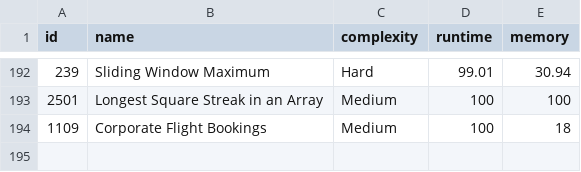
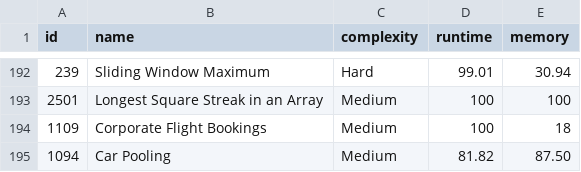
Before and after one commit to m-vadim/leet-code-playground, a CSV file: readme-data.csv, drawn as a sheet; only a part is shown, gaps mark what is left out.

Commit message:
1094. Car Pooling

```diff
--- a/readme-data.csv
+++ b/readme-data.csv
@@ -194 +194,2 @@ id, name, complexity, runtime, memory
 1109, "Corporate Flight Bookings", Medium, 100, 18
+1094, "Car Pooling", Medium, 81.82, 87.50
```
Also changed, not shown: 4 other files.
